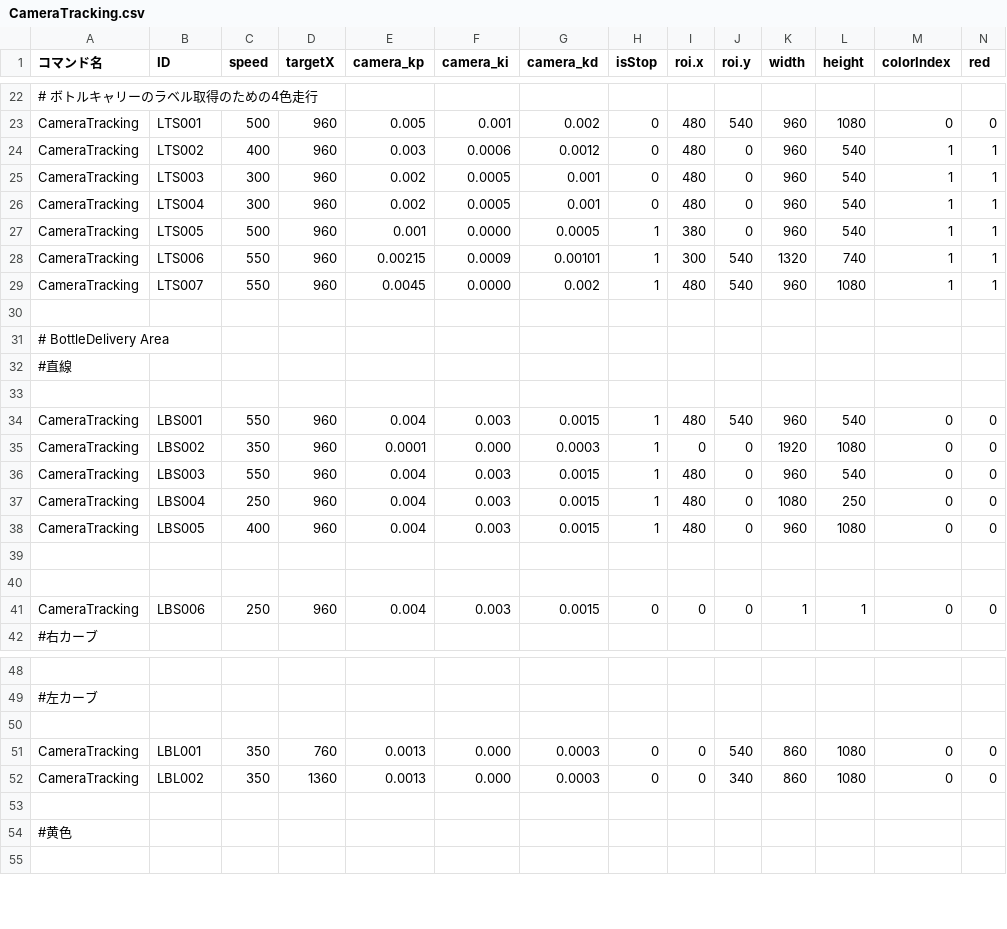
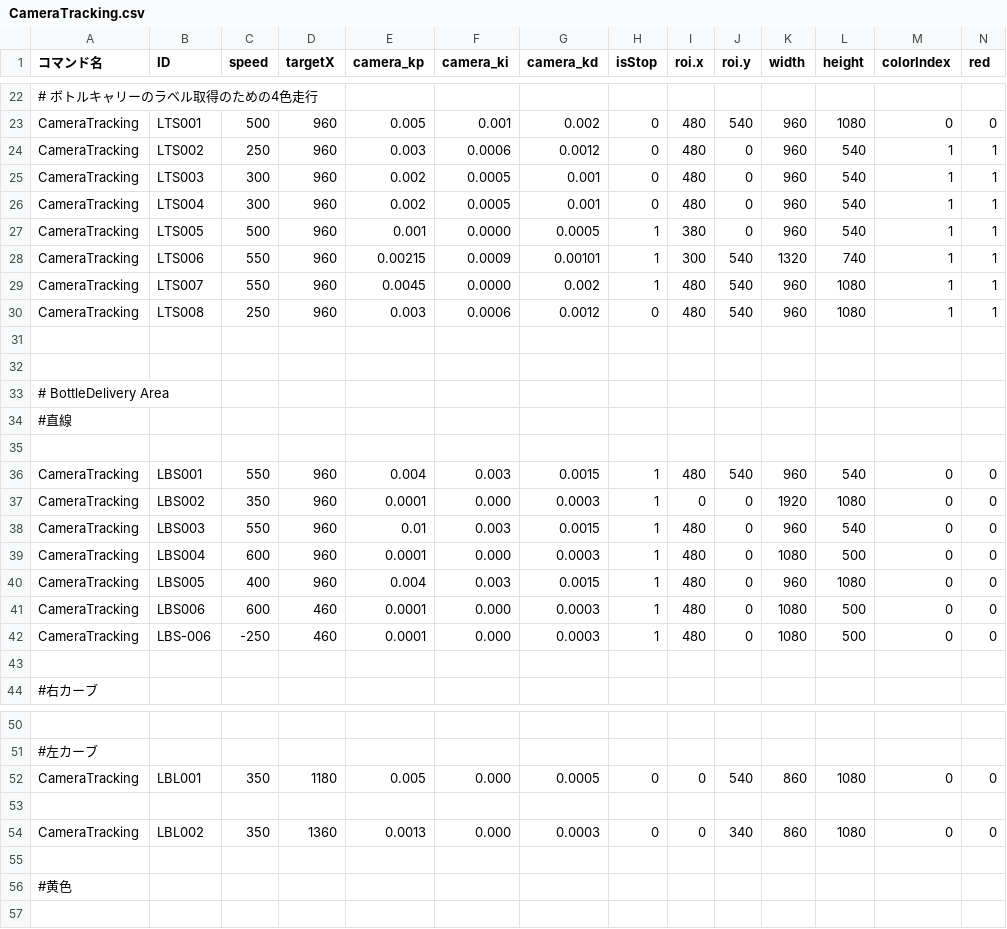
Before and after one commit to KatLab-MiyazakiUniv/etrobocon2026, a CSV file: datafiles/commands/Motions/CameraTracking.csv, drawn as a sheet; only a part is shown, gaps mark what is left out; removed rows and columns are numbered as before the commit, all else as after; rows hold the shown columns only; the diff names each change by its address in the sheet, - before the commit and + after, or states it on an @@ line.

```diff
--- a/datafiles/commands/Motions/CameraTracking.csv
+++ b/datafiles/commands/Motions/CameraTracking.csv
-C24 (speed): 400
+C24 (speed): 250
+row 30: CameraTracking | LTS008 | 250 | 960 | 0.003 | 0.0006 | 0.0012 | 0 | 480 | 540 | 960 | 1080 | 1 | 1
+row 31: (empty)
-E38 (camera_kp): 0.004
+E38 (camera_kp): 0.01
-C39 (speed): 250
+C39 (speed): 600
-E39 (camera_kp): 0.004
+E39 (camera_kp): 0.0001
-F39 (camera_ki): 0.003
+F39 (camera_ki): 0.000
-G39 (camera_kd): 0.0015
+G39 (camera_kd): 0.0003
-L39 (height): 250
+L39 (height): 500
+row 41: CameraTracking | LBS006 | 600 | 460 | 0.0001 | 0.000 | 0.0003 | 1 | 480 | 0 | 1080 | 500 | 0 | 0
+row 42: CameraTracking | LBS-006 | -250 | 460 | 0.0001 | 0.000 | 0.0003 | 1 | 480 | 0 | 1080 | 500 | 0 | 0
-row 40: (empty)
-row 41: CameraTracking | LBS006 | 250 | 960 | 0.004 | 0.003 | 0.0015 | 0 | 0 | 0 | 1 | 1 | 0 | 0
+row 52: CameraTracking | LBL001 | 350 | 1180 | 0.005 | 0.000 | 0.0005 | 0 | 0 | 540 | 860 | 1080 | 0 | 0
-row 51: CameraTracking | LBL001 | 350 | 760 | 0.0013 | 0.000 | 0.0003 | 0 | 0 | 540 | 860 | 1080 | 0 | 0
```
Also changed, not shown: datafiles/commands/Area/LineTraceLeft.csv, datafiles/commands/Area/YellowBottleDeliveryLeft.csv, 8 other files.
